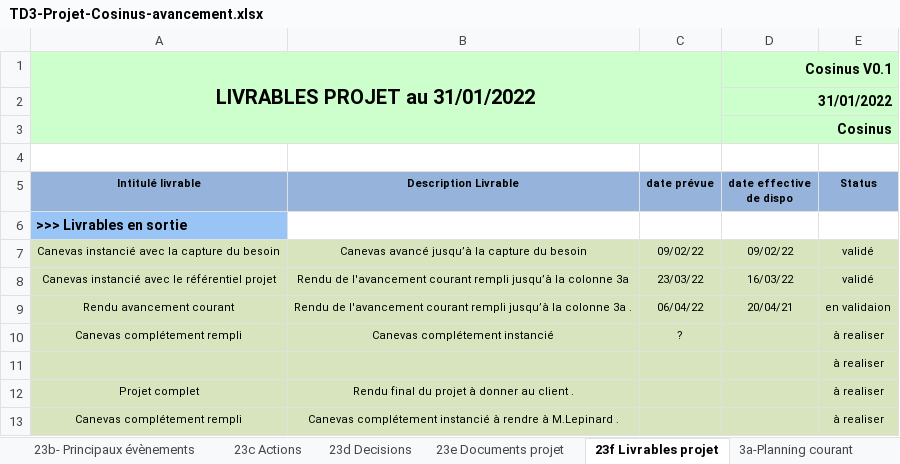
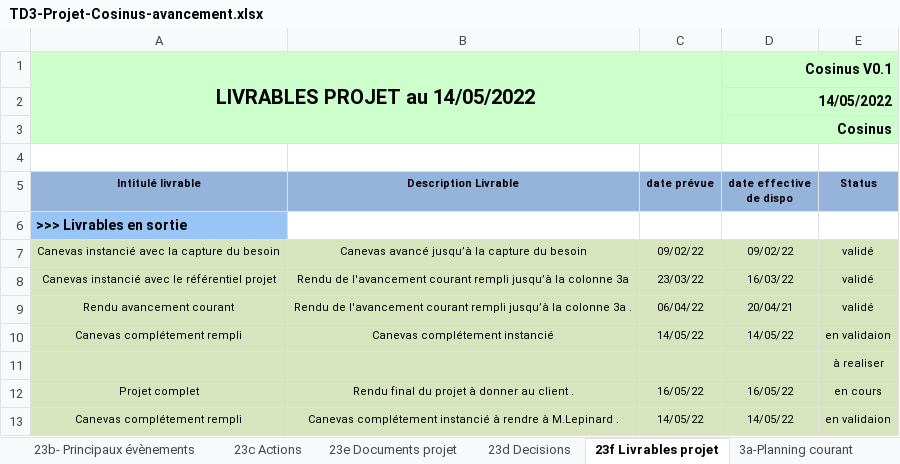
Before and after one commit to Doriiaan/Projet-S4-Cosinus, an Excel workbook: Gestion_de_projet/TD3-Projet-Cosinus-avancement.xlsx, sheet 23f Livrables projet, drawn as a sheet; values as stored, in another font and other column widths than the file's, no borders; charts and pictures not drawn; the diff names each change by its address in the sheet, - before the commit and + after, or states it on an @@ line.

Commit message:
aancement projet "Dorian"

```diff
--- a/Gestion_de_projet/TD3-Projet-Cosinus-avancement.xlsx (sheet 23f Livrables projet)
+++ b/Gestion_de_projet/TD3-Projet-Cosinus-avancement.xlsx (sheet 23f Livrables projet)
@@ sheet tab order changed: 23b- Principaux évènements | 23c Actions | 23e Documents projet | 23d Decisions | 23f Livrables projet | 3a-Planning courant @@
-A1 (Intitulé livrable): LIVRABLES PROJET au 31/01/2022
+A1 (Intitulé livrable): LIVRABLES PROJET au 14/05/2022
-D2 (date effective de dispo): 31/01/2022
+D2 (date effective de dispo): 14/05/2022
-E9 (Status): en validaion
+E9 (Status): validé
-C10 (date prévue): ?
+C10 (date prévue): 14/05/22
-D10 (date effective de dispo): (empty)
+D10 (date effective de dispo): 14/05/22
-E10 (Status): à realiser
+E10 (Status): en validaion
-C12 (date prévue): (empty)
+C12 (date prévue): 16/05/22
-D12 (date effective de dispo): (empty)
+D12 (date effective de dispo): 16/05/22
-E12 (Status): à realiser
+E12 (Status): en cours
-C13 (date prévue): (empty)
+C13 (date prévue): 14/05/22
-D13 (date effective de dispo): (empty)
+D13 (date effective de dispo): 14/05/22
-E13 (Status): à realiser
+E13 (Status): en validaion
```
Also changed, not shown: sheet 3a-Planning courant, sheet 23e Documents projet, sheet 23c Actions, sheet 23b- Principaux évènements, sheet 23d Decisions, sheet 4-Bilan, 6 more sheets, charts or pictures, 14 other files.
